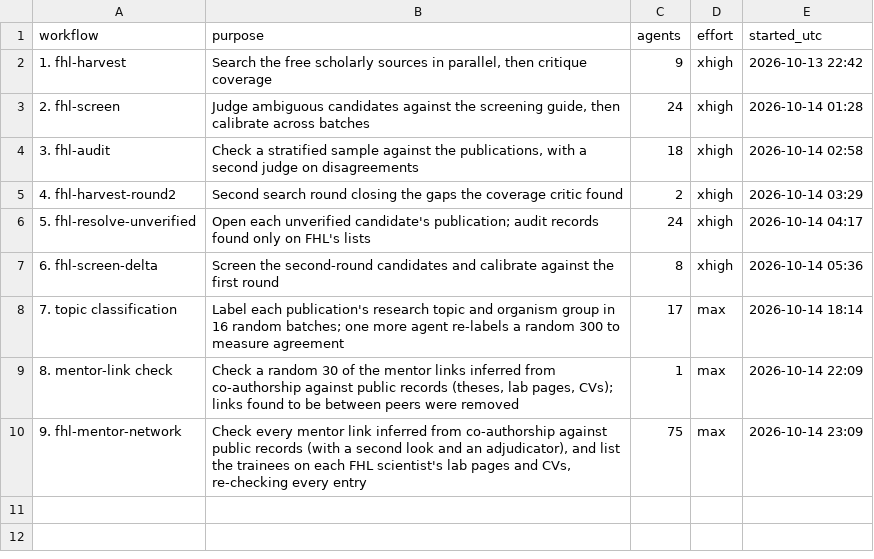
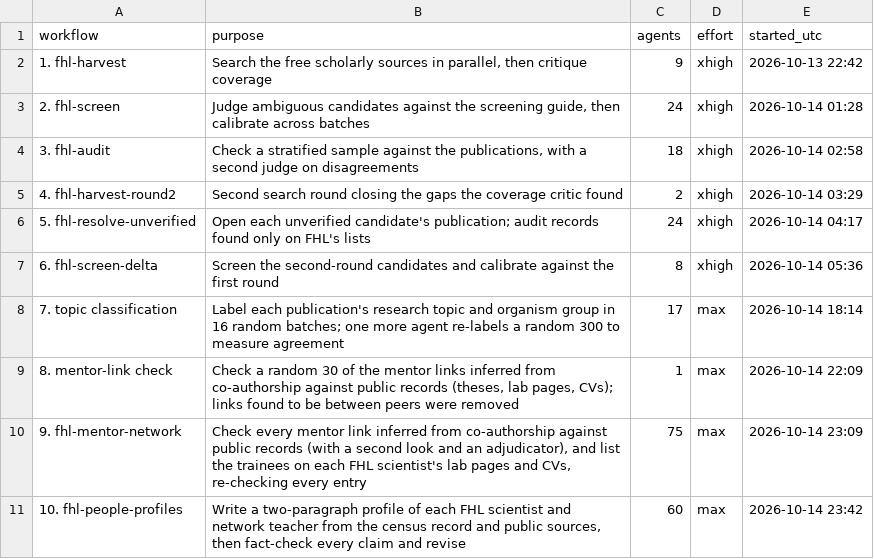
Before and after one commit to weertman/fhl-research-profile, a CSV file: data/ai_workflows.csv, drawn as a sheet.

```diff
--- a/data/ai_workflows.csv
+++ b/data/ai_workflows.csv
@@ -10 +10,2 @@ workflow,purpose,agents,effort,started_utc
 9. fhl-mentor-network,"Check every mentor link inferred from co-authorship against public records (with a second look and an adjudicator), and list the trainees on each FHL scientist's lab pages and CVs, re-checking every entry",75,max,2026-10-14 23:09
+10. fhl-people-profiles,"Write a two-paragraph profile of each FHL scientist and network teacher from the census record and public sources, then fact-check every claim and revise",60,max,2026-10-14 23:42
```
Also changed, not shown: data/methods_facts.csv, data/prompts.csv, 2 other files.
